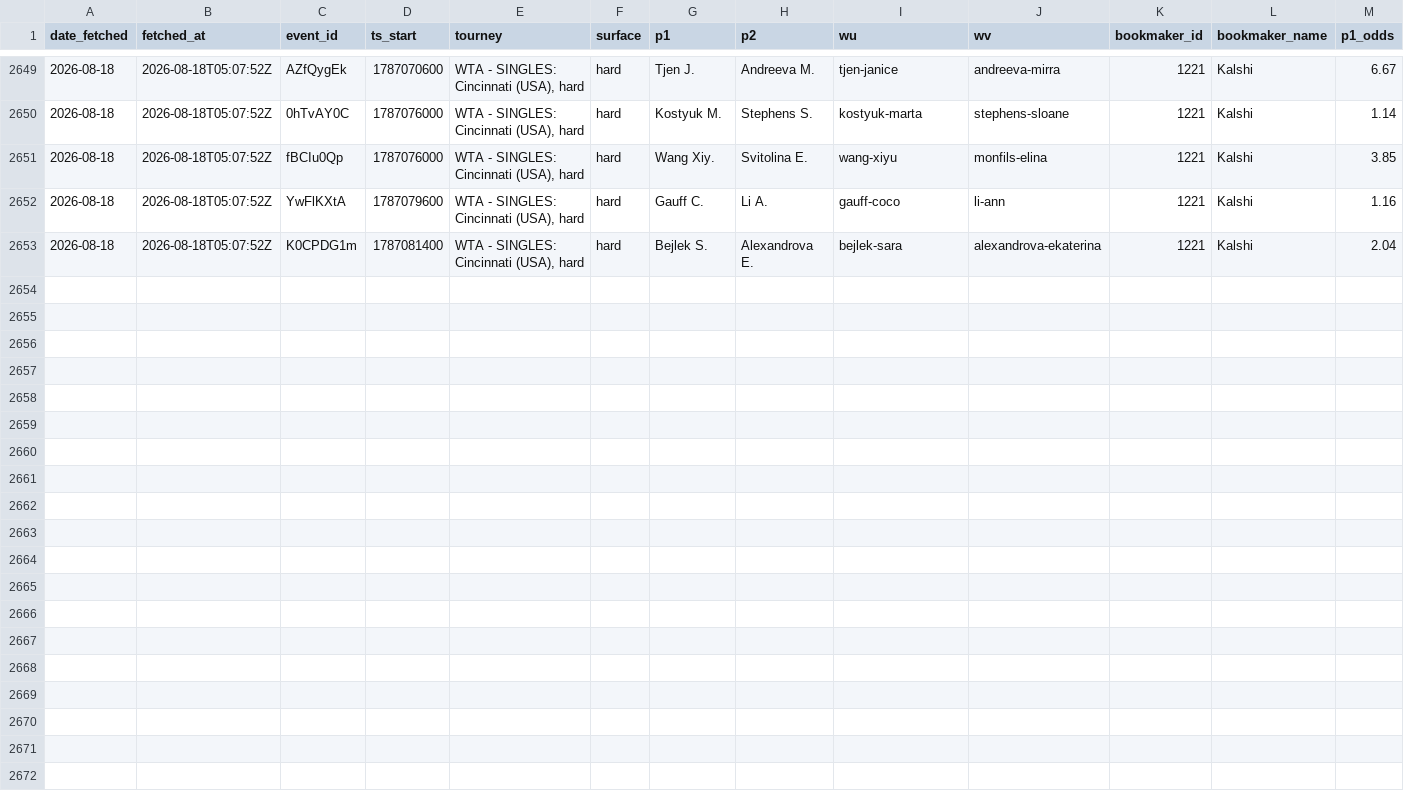
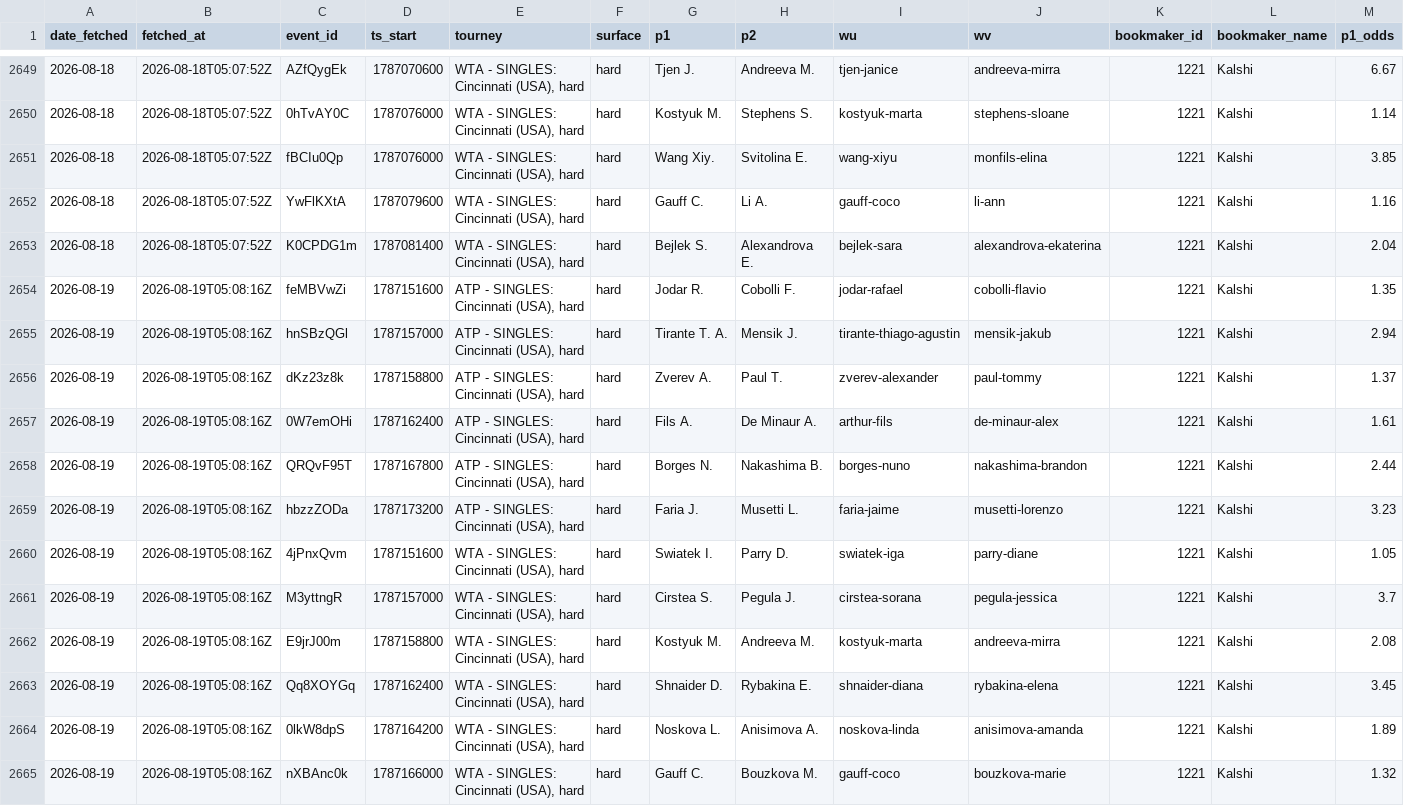
Before and after one commit to gmalbert/tennis-predictions, a CSV file: data_files/flashscore_odds_history.csv, drawn as a sheet; only a part is shown, gaps mark what is left out; rows hold the shown columns only; the diff names each change by its address in the sheet, - before the commit and + after, or states it on an @@ line.

```diff
--- a/data_files/flashscore_odds_history.csv
+++ b/data_files/flashscore_odds_history.csv
+row 2654: 2026-08-19 | 2026-08-19T05:08:16Z | feMBVwZi | 1787151600 | ATP - SINGLES: Cincinnati (USA), hard | hard | Jodar R. | Cobolli F. | jodar-rafael | cobolli-flavio | 1221 | Kalshi | 1.35
+row 2655: 2026-08-19 | 2026-08-19T05:08:16Z | hnSBzQGl | 1787157000 | ATP - SINGLES: Cincinnati (USA), hard | hard | Tirante T. A. | Mensik J. | tirante-thiago-agustin | mensik-jakub | 1221 | Kalshi | 2.94
+row 2656: 2026-08-19 | 2026-08-19T05:08:16Z | dKz23z8k | 1787158800 | ATP - SINGLES: Cincinnati (USA), hard | hard | Zverev A. | Paul T. | zverev-alexander | paul-tommy | 1221 | Kalshi | 1.37
+row 2657: 2026-08-19 | 2026-08-19T05:08:16Z | 0W7emOHi | 1787162400 | ATP - SINGLES: Cincinnati (USA), hard | hard | Fils A. | De Minaur A. | arthur-fils | de-minaur-alex | 1221 | Kalshi | 1.61
+row 2658: 2026-08-19 | 2026-08-19T05:08:16Z | QRQvF95T | 1787167800 | ATP - SINGLES: Cincinnati (USA), hard | hard | Borges N. | Nakashima B. | borges-nuno | nakashima-brandon | 1221 | Kalshi | 2.44
+row 2659: 2026-08-19 | 2026-08-19T05:08:16Z | hbzzZODa | 1787173200 | ATP - SINGLES: Cincinnati (USA), hard | hard | Faria J. | Musetti L. | faria-jaime | musetti-lorenzo | 1221 | Kalshi | 3.23
+row 2660: 2026-08-19 | 2026-08-19T05:08:16Z | 4jPnxQvm | 1787151600 | WTA - SINGLES: Cincinnati (USA), hard | hard | Swiatek I. | Parry D. | swiatek-iga | parry-diane | 1221 | Kalshi | 1.05
+row 2661: 2026-08-19 | 2026-08-19T05:08:16Z | M3yttngR | 1787157000 | WTA - SINGLES: Cincinnati (USA), hard | hard | Cirstea S. | Pegula J. | cirstea-sorana | pegula-jessica | 1221 | Kalshi | 3.7
+row 2662: 2026-08-19 | 2026-08-19T05:08:16Z | E9jrJ00m | 1787158800 | WTA - SINGLES: Cincinnati (USA), hard | hard | Kostyuk M. | Andreeva M. | kostyuk-marta | andreeva-mirra | 1221 | Kalshi | 2.08
+row 2663: 2026-08-19 | 2026-08-19T05:08:16Z | Qq8XOYGq | 1787162400 | WTA - SINGLES: Cincinnati (USA), hard | hard | Shnaider D. | Rybakina E. | shnaider-diana | rybakina-elena | 1221 | Kalshi | 3.45
+row 2664: 2026-08-19 | 2026-08-19T05:08:16Z | 0lkW8dpS | 1787164200 | WTA - SINGLES: Cincinnati (USA), hard | hard | Noskova L. | Anisimova A. | noskova-linda | anisimova-amanda | 1221 | Kalshi | 1.89
+row 2665: 2026-08-19 | 2026-08-19T05:08:16Z | nXBAnc0k | 1787166000 | WTA - SINGLES: Cincinnati (USA), hard | hard | Gauff C. | Bouzkova M. | gauff-coco | bouzkova-marie | 1221 | Kalshi | 1.32
```
Also changed, not shown: tml-data/ongoing_tourneys.csv, 3 other files.
